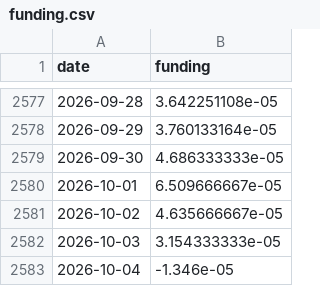
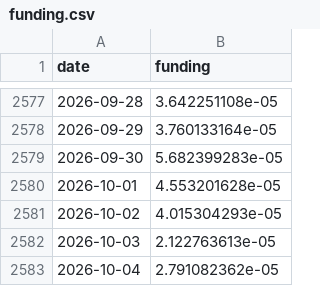
Before and after one commit to North7/btc-top-dashboard, a CSV file: data/raw/funding.csv, drawn as a sheet; only a part is shown, gaps mark what is left out.

```diff
--- a/data/raw/funding.csv
+++ b/data/raw/funding.csv
@@ -2578,6 +2578,6 @@ date,funding
 2026-09-29,3.760133164e-05
-2026-09-30,4.686333333e-05
-2026-10-01,6.509666667e-05
-2026-10-02,4.635666667e-05
-2026-10-03,3.154333333e-05
-2026-10-04,-1.346e-05
+2026-09-30,5.682399283e-05
+2026-10-01,4.553201628e-05
+2026-10-02,4.015304293e-05
+2026-10-03,2.122763613e-05
+2026-10-04,2.791082362e-05
```
Also changed, not shown: data/indicators.csv, data/raw/basis.csv, 6 other files.
